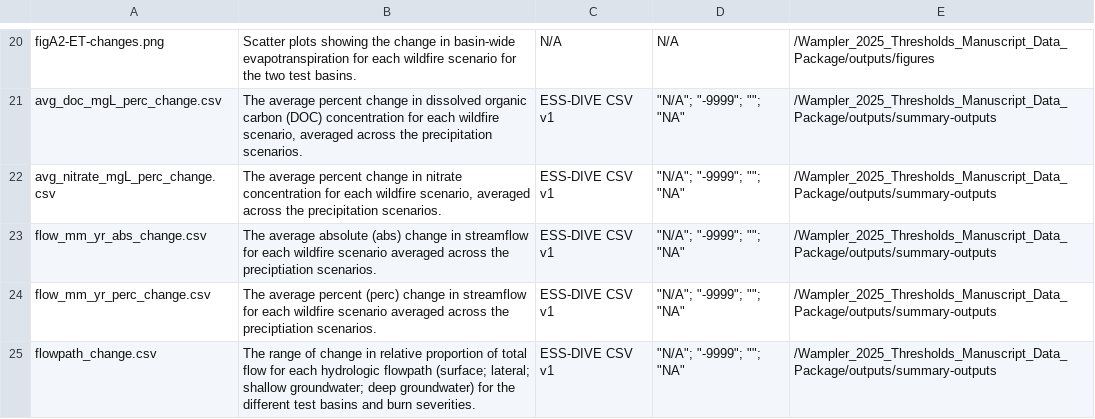
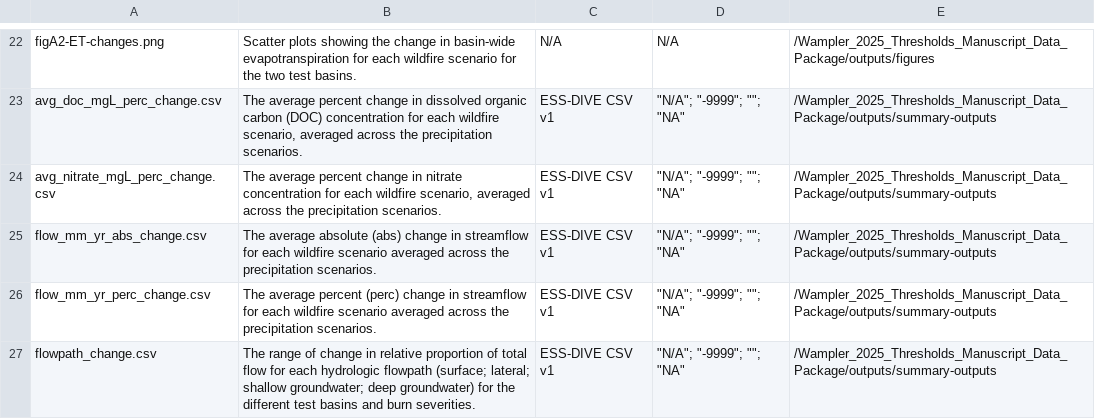
Before and after one commit to river-corridors-sfa/rc_sfa-rc-3-wenas-modeling, a CSV file: Wampler_2025_Thresholds_Manuscript_Data_Package/Wampler_2025_Thresholds_flmd.csv, drawn as a sheet; only a part is shown, gaps mark what is left out; the diff covers the shown part only.

```diff
--- a/Wampler_2025_Thresholds_Manuscript_Data_Package/Wampler_2025_Thresholds_flmd.csv
+++ b/Wampler_2025_Thresholds_Manuscript_Data_Package/Wampler_2025_Thresholds_flmd.csv
@@ -22,4 +24,4 @@ avg_doc_mgL_perc_change.csv,"The average percent change in dissolved organic car
 avg_nitrate_mgL_perc_change.csv,"The average percent change in nitrate concentration for each wildfire scenario, averaged across the precipitation scenarios.",ESS-DIVE CSV v1,"""N/A""; ""-9999""; """"; ""NA""",/Wampler_2025_Thresholds_Manuscript_Data_Package/outputs/summary-outputs
-flow_mm_yr_abs_change.csv,The average absolute (abs) change in streamflow for each wildfire scenario averaged across the preciptiation scenarios.,ESS-DIVE CSV v1,"""N/A""; ""-9999""; """"; ""NA""",/Wampler_2025_Thresholds_Manuscript_Data_Package/outputs/summary-outputs
-flow_mm_yr_perc_change.csv,The average percent (perc) change in streamflow for each wildfire scenario averaged across the preciptiation scenarios.,ESS-DIVE CSV v1,"""N/A""; ""-9999""; """"; ""NA""",/Wampler_2025_Thresholds_Manuscript_Data_Package/outputs/summary-outputs
+flow_mm_yr_abs_change.csv,The average absolute (abs) change in streamflow for each wildfire scenario averaged across the precipitation scenarios.,ESS-DIVE CSV v1,"""N/A""; ""-9999""; """"; ""NA""",/Wampler_2025_Thresholds_Manuscript_Data_Package/outputs/summary-outputs
+flow_mm_yr_perc_change.csv,The average percent (perc) change in streamflow for each wildfire scenario averaged across the precipitation scenarios.,ESS-DIVE CSV v1,"""N/A""; ""-9999""; """"; ""NA""",/Wampler_2025_Thresholds_Manuscript_Data_Package/outputs/summary-outputs
 flowpath_change.csv,The range of change in relative proportion of total flow for each hydrologic flowpath (surface; lateral; shallow groundwater; deep groundwater) for the different test basins and burn severities.,ESS-DIVE CSV v1,"""N/A""; ""-9999""; """"; ""NA""",/Wampler_2025_Thresholds_Manuscript_Data_Package/outputs/summary-outputs
```
Also changed, not shown: 3 added rows, 1 removed row, 2 moved rows and 1 edited cell elsewhere in this file, Wampler_2025_Thresholds_Manuscript_Data_Package/Wampler_2025_Thresholds_dd.csv.
